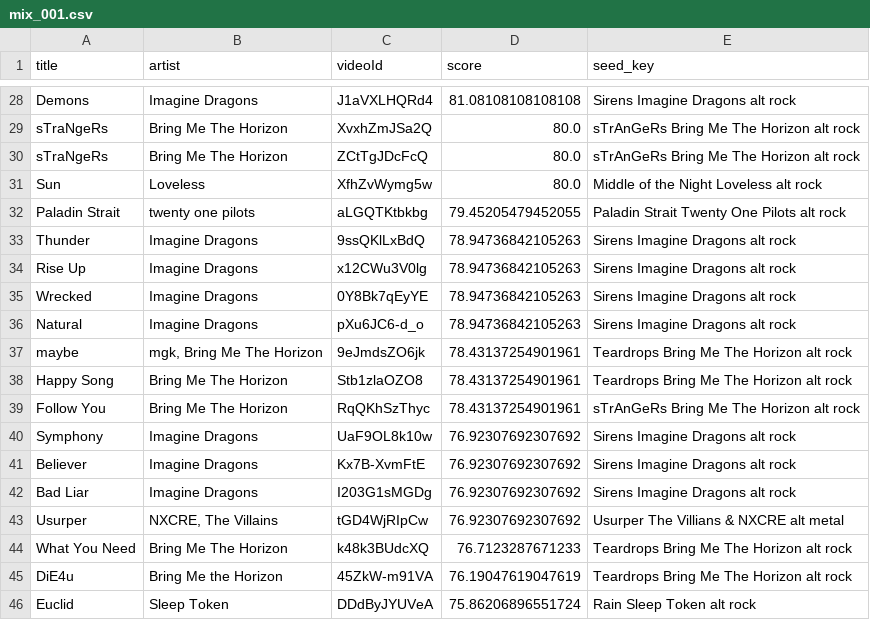
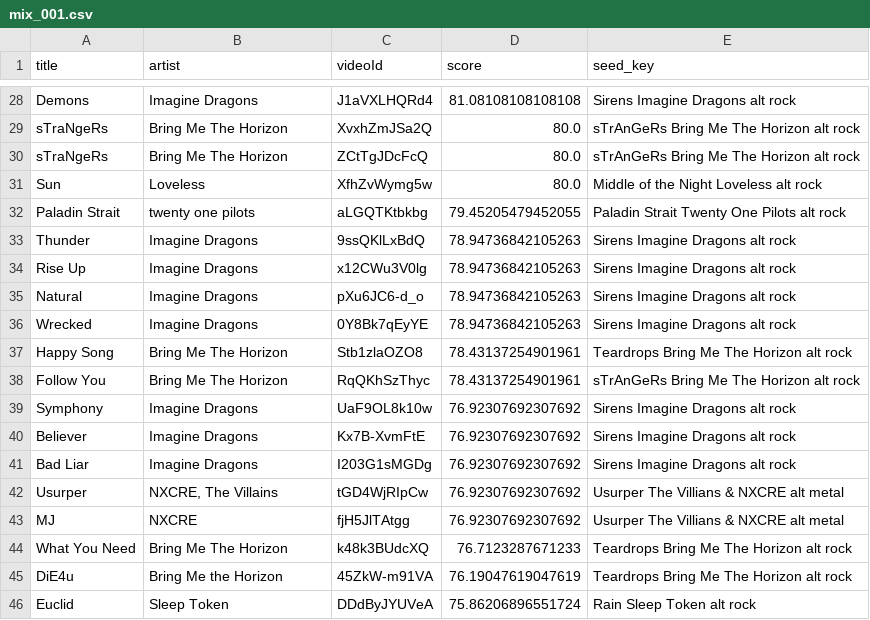
Before and after one commit to Himo-kai/BangTunes, a CSV file: batches/mix_001.csv, drawn as a sheet; only a part is shown, gaps mark what is left out.

```diff
--- a/batches/mix_001.csv
+++ b/batches/mix_001.csv
@@ -34,5 +34,4 @@ Thunder,Imagine Dragons,9ssQKlLxBdQ,78.94736842105263,Sirens Imagine Dragons alt
 Rise Up,Imagine Dragons,x12CWu3V0lg,78.94736842105263,Sirens Imagine Dragons alt rock
+Natural,Imagine Dragons,pXu6JC6-d_o,78.94736842105263,Sirens Imagine Dragons alt rock
 Wrecked,Imagine Dragons,0Y8Bk7qEyYE,78.94736842105263,Sirens Imagine Dragons alt rock
-Natural,Imagine Dragons,pXu6JC6-d_o,78.94736842105263,Sirens Imagine Dragons alt rock
-maybe,"mgk, Bring Me The Horizon",9eJmdsZO6jk,78.43137254901961,Teardrops Bring Me The Horizon alt rock
 Happy Song,Bring Me The Horizon,Stb1zlaOZO8,78.43137254901961,Teardrops Bring Me The Horizon alt rock
@@ -43,2 +42,3 @@ Bad Liar,Imagine Dragons,I203G1sMGDg,76.92307692307692,Sirens Imagine Dragons al
 Usurper,"NXCRE, The Villains",tGD4WjRIpCw,76.92307692307692,Usurper The Villians & NXCRE alt metal
+MJ,NXCRE,fjH5JlTAtgg,76.92307692307692,Usurper The Villians & NXCRE alt metal
 What You Need,Bring Me The Horizon,k48k3BUdcXQ,76.7123287671233,Teardrops Bring Me The Horizon alt rock
```
Also changed, not shown: batches/mix_002.csv, batches/mix_003.csv, 9 other files.
